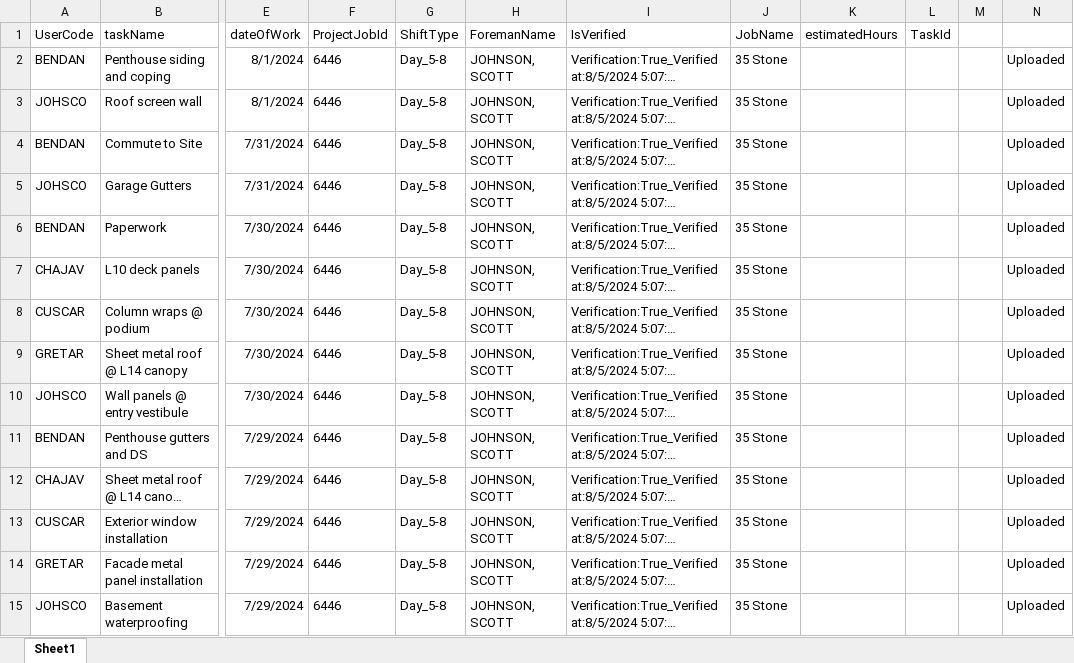
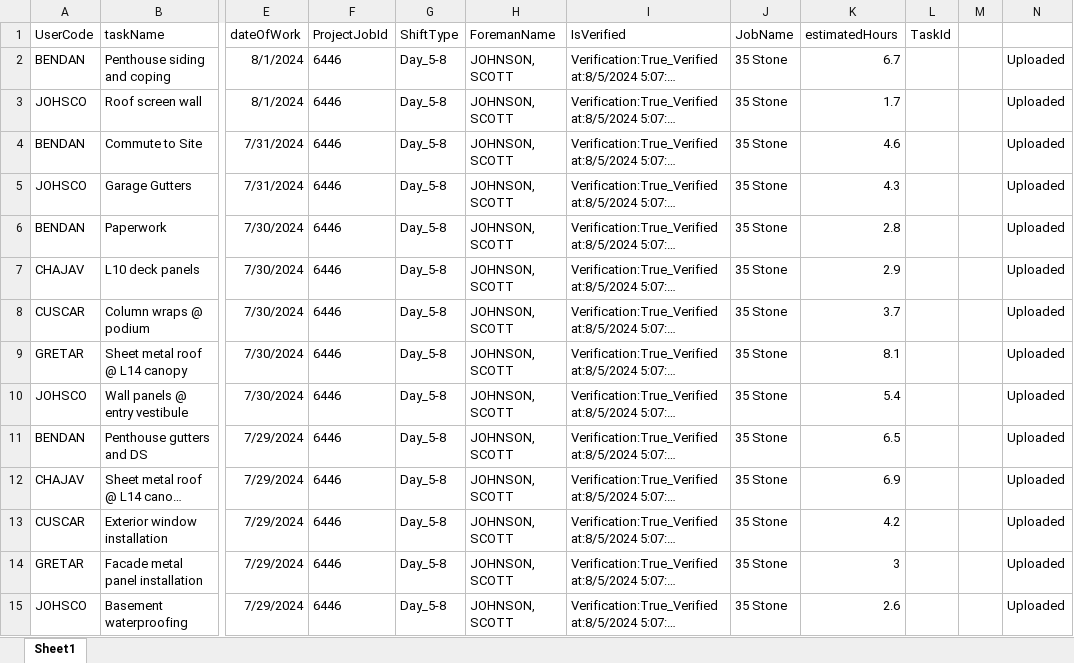
Before and after one commit to tazzledazzle/spa-full-stack, an Excel workbook: src/main/resources/Test6446Job.xlsx, sheet Sheet1, drawn as a sheet; only a part is shown, gaps mark what is left out; long unchanged cells end in …; values as stored, in another font and other column widths than the file's, no borders; conditional formats not drawn; the diff covers the shown part only; the diff names each change by its address in the sheet, - before the commit and + after, or states it on an @@ line.

```diff
--- a/src/main/resources/Test6446Job.xlsx (sheet Sheet1)
+++ b/src/main/resources/Test6446Job.xlsx (sheet Sheet1)
-K2 (estimatedHours): (empty)
+K2 (estimatedHours): 6.7
-K3 (estimatedHours): (empty)
+K3 (estimatedHours): 1.7
-K4 (estimatedHours): (empty)
+K4 (estimatedHours): 4.6
-K5 (estimatedHours): (empty)
+K5 (estimatedHours): 4.3
-K6 (estimatedHours): (empty)
+K6 (estimatedHours): 2.8
-K7 (estimatedHours): (empty)
+K7 (estimatedHours): 2.9
-K8 (estimatedHours): (empty)
+K8 (estimatedHours): 3.7
-K9 (estimatedHours): (empty)
+K9 (estimatedHours): 8.1
-K10 (estimatedHours): (empty)
+K10 (estimatedHours): 5.4
-K11 (estimatedHours): (empty)
+K11 (estimatedHours): 6.5
-K12 (estimatedHours): (empty)
+K12 (estimatedHours): 6.9
-K13 (estimatedHours): (empty)
+K13 (estimatedHours): 4.2
-K14 (estimatedHours): (empty)
+K14 (estimatedHours): 3
-K15 (estimatedHours): (empty)
+K15 (estimatedHours): 2.6
```
Also changed, not shown: 1447 edited cells elsewhere in this sheet, 4 other files.
